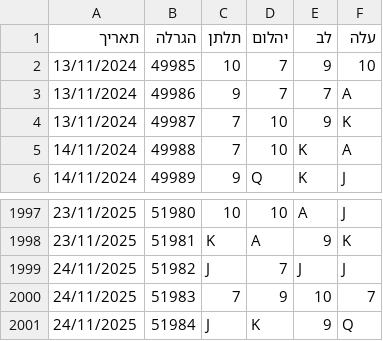
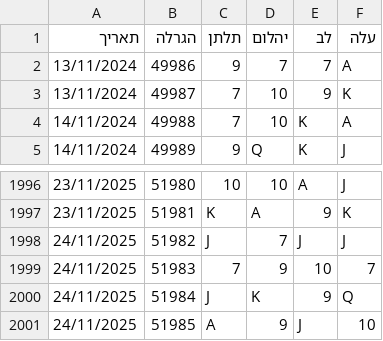
Before and after one commit to laly100/chance-feed, a CSV file: mini/latest_2000.csv, drawn as a sheet; only a part is shown, gaps mark what is left out; removed rows and columns are numbered as before the commit, all else as after; the diff names each change by its address in the sheet, - before the commit and + after, or states it on an @@ line.

```diff
--- a/mini/latest_2000.csv
+++ b/mini/latest_2000.csv
-row 2: 13/11/2024 | 49985 | 10 | 7 | 9 | 10
+row 2001: 24/11/2025 | 51985 | A | 9 | J | 10
```
Also changed, not shown: chance0.csv, mini/latest_1000.csv, 2 other files.
